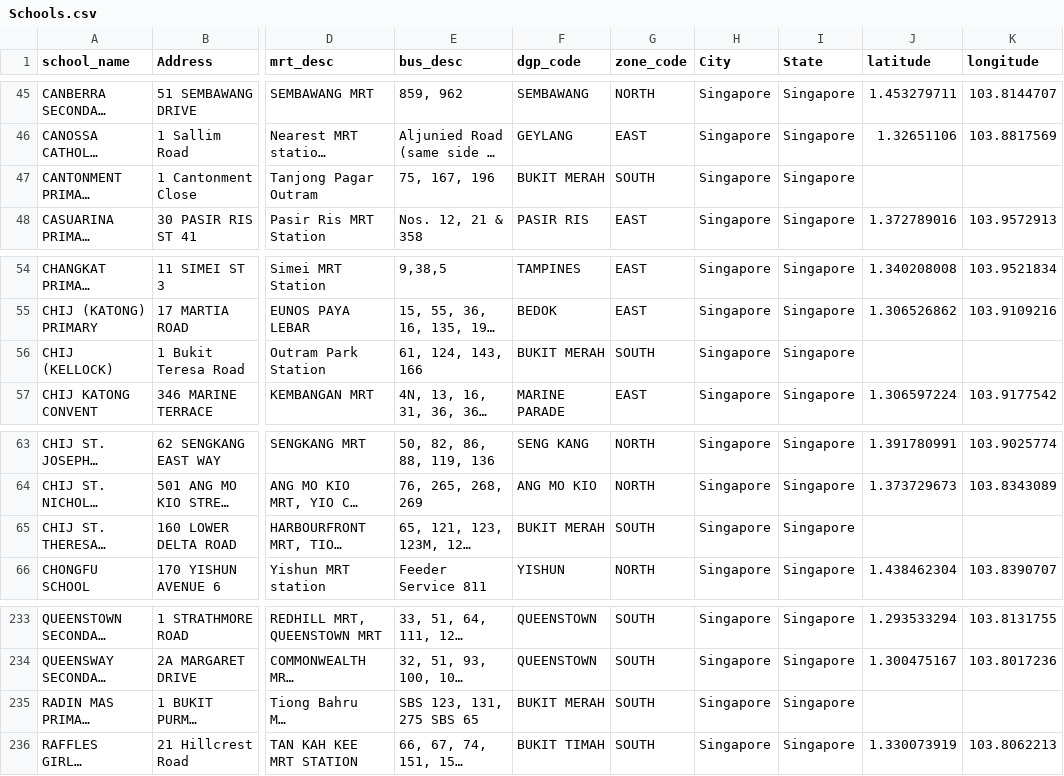
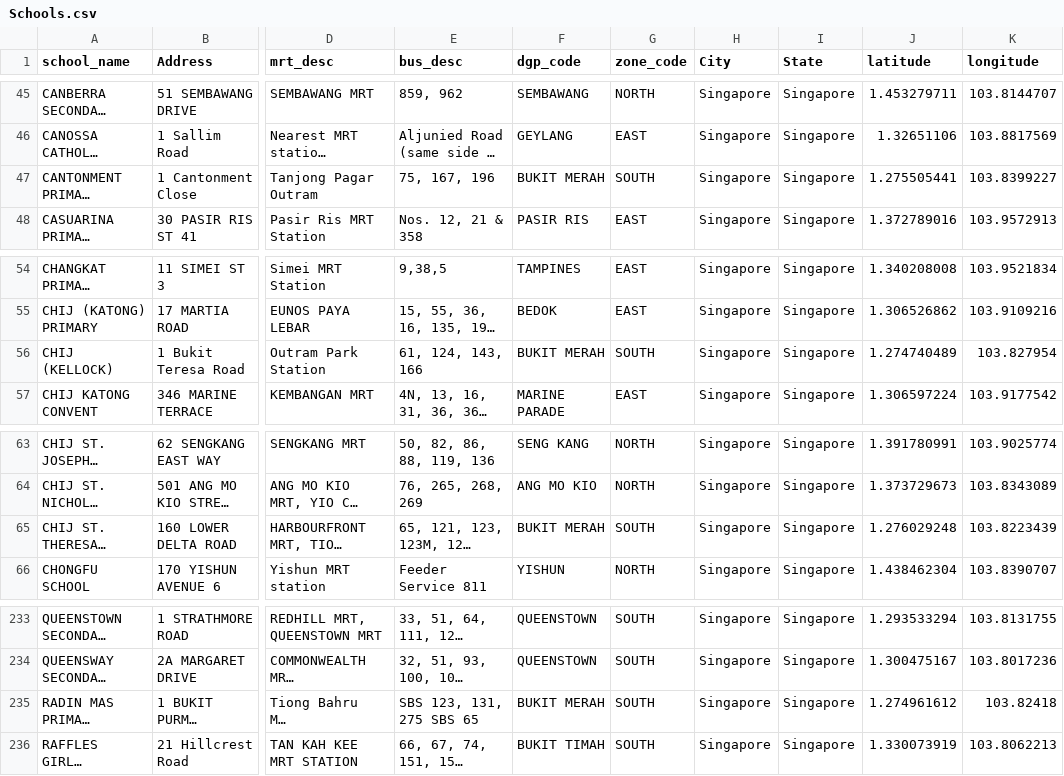
Before and after one commit to y4nrui/data-mining, a CSV file: data/Schools.csv, drawn as a sheet; only a part is shown, gaps mark what is left out; long unchanged cells end in …; the diff names each change by its address in the sheet, - before the commit and + after, or states it on an @@ line.

Commit message:
schools no missing values

```diff
--- a/data/Schools.csv
+++ b/data/Schools.csv
-J47 (latitude): (empty)
+J47 (latitude): 1.275505441
-K47 (longitude): (empty)
+K47 (longitude): 103.8399227
-J56 (latitude): (empty)
+J56 (latitude): 1.274740489
-K56 (longitude): (empty)
+K56 (longitude): 103.827954
-J65 (latitude): (empty)
+J65 (latitude): 1.276029248
-K65 (longitude): (empty)
+K65 (longitude): 103.8223439
-J235 (latitude): (empty)
+J235 (latitude): 1.274961612
-K235 (longitude): (empty)
+K235 (longitude): 103.82418
```
Also changed, not shown: 1 other file.
